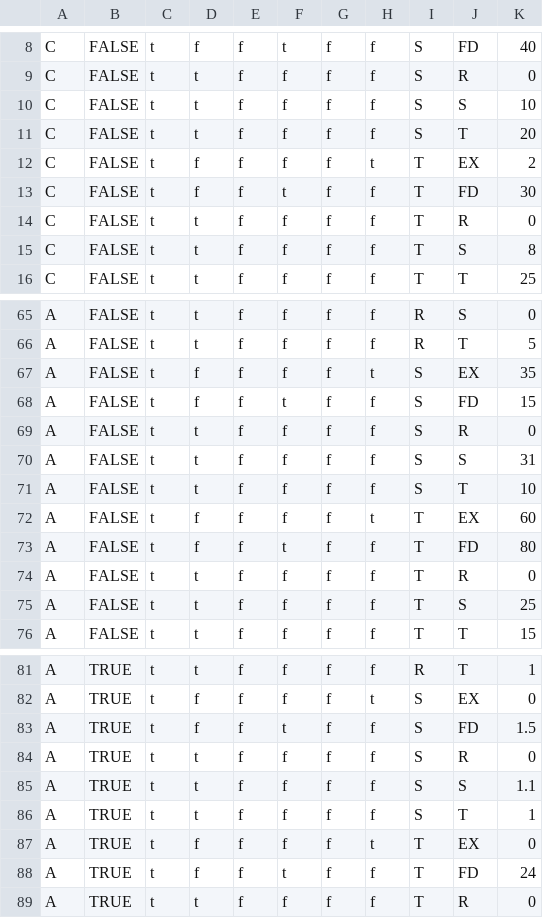
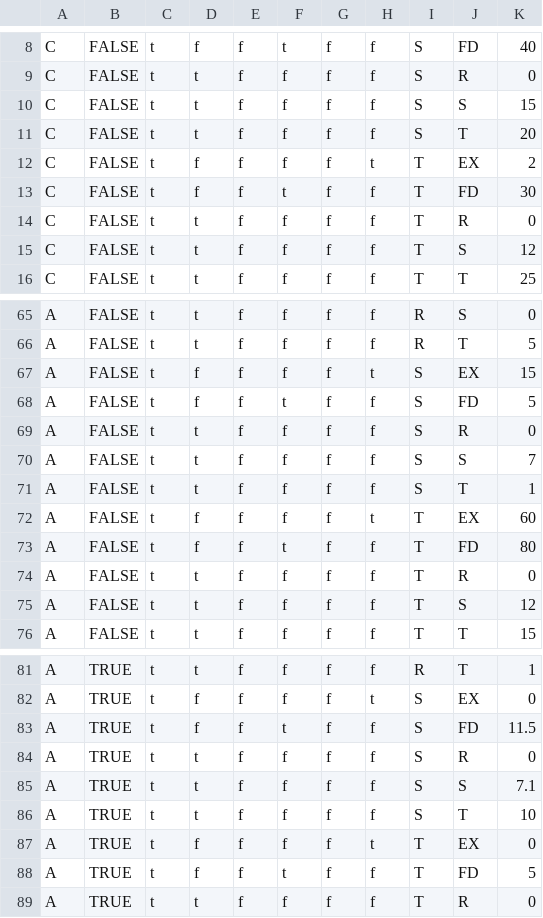
Before and after one commit to roblevy/demo-model, a CSV file: Dummy Data/dummy_io_flows.csv, drawn as a sheet; only a part is shown, gaps mark what is left out; the diff covers the shown part only.

```diff
--- a/Dummy Data/dummy_io_flows.csv
+++ b/Dummy Data/dummy_io_flows.csv
@@ -9,3 +9,3 @@ C,FALSE,t,f,f,t,f,f,S,FD,40
 C,FALSE,t,t,f,f,f,f,S,R,0
-C,FALSE,t,t,f,f,f,f,S,S,10
+C,FALSE,t,t,f,f,f,f,S,S,15
 C,FALSE,t,t,f,f,f,f,S,T,20
@@ -14,3 +14,3 @@ C,FALSE,t,f,f,t,f,f,T,FD,30
 C,FALSE,t,t,f,f,f,f,T,R,0
-C,FALSE,t,t,f,f,f,f,T,S,8
+C,FALSE,t,t,f,f,f,f,T,S,12
 C,FALSE,t,t,f,f,f,f,T,T,25
@@ -66,7 +66,7 @@ A,FALSE,t,t,f,f,f,f,R,S,0
 A,FALSE,t,t,f,f,f,f,R,T,5
-A,FALSE,t,f,f,f,f,t,S,EX,35
-A,FALSE,t,f,f,t,f,f,S,FD,15
+A,FALSE,t,f,f,f,f,t,S,EX,15
+A,FALSE,t,f,f,t,f,f,S,FD,5
 A,FALSE,t,t,f,f,f,f,S,R,0
-A,FALSE,t,t,f,f,f,f,S,S,31
-A,FALSE,t,t,f,f,f,f,S,T,10
+A,FALSE,t,t,f,f,f,f,S,S,7
+A,FALSE,t,t,f,f,f,f,S,T,1
 A,FALSE,t,f,f,f,f,t,T,EX,60
@@ -74,3 +74,3 @@ A,FALSE,t,f,f,t,f,f,T,FD,80
 A,FALSE,t,t,f,f,f,f,T,R,0
-A,FALSE,t,t,f,f,f,f,T,S,25
+A,FALSE,t,t,f,f,f,f,T,S,12
 A,FALSE,t,t,f,f,f,f,T,T,15
@@ -82,8 +82,8 @@ A,TRUE,t,t,f,f,f,f,R,T,1
 A,TRUE,t,f,f,f,f,t,S,EX,0
-A,TRUE,t,f,f,t,f,f,S,FD,1.5
+A,TRUE,t,f,f,t,f,f,S,FD,11.5
 A,TRUE,t,t,f,f,f,f,S,R,0
-A,TRUE,t,t,f,f,f,f,S,S,1.1
-A,TRUE,t,t,f,f,f,f,S,T,1
+A,TRUE,t,t,f,f,f,f,S,S,7.1
+A,TRUE,t,t,f,f,f,f,S,T,10
 A,TRUE,t,f,f,f,f,t,T,EX,0
-A,TRUE,t,f,f,t,f,f,T,FD,24
+A,TRUE,t,f,f,t,f,f,T,FD,5
 A,TRUE,t,t,f,f,f,f,T,R,0
```
Also changed, not shown: 9 edited cells elsewhere in this file, 1 other file.
